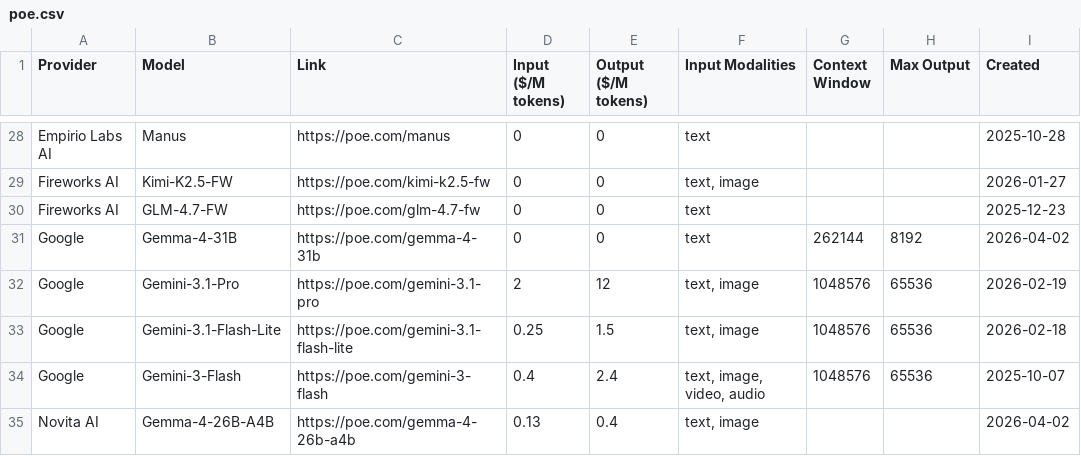
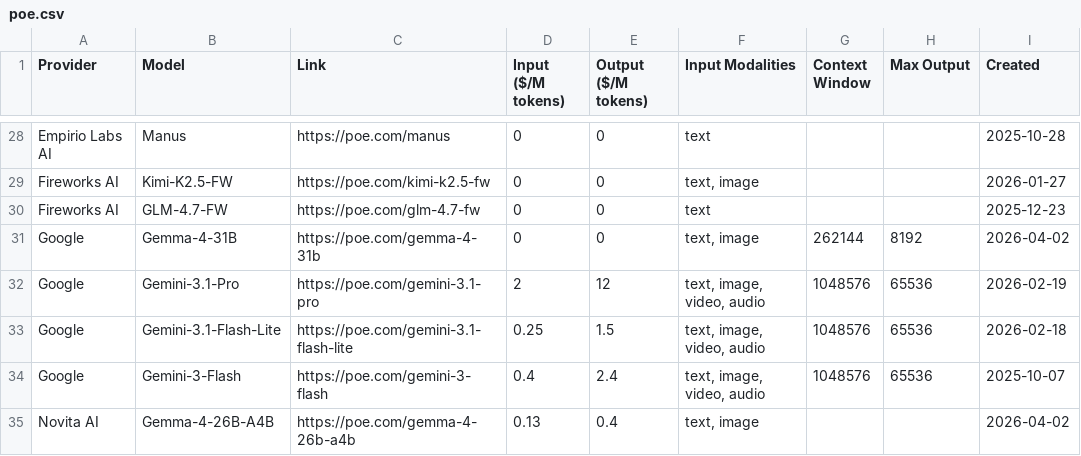
Before and after one commit to hezhizhen/tables-in-markdown, a CSV file: data/poe.csv, drawn as a sheet; only a part is shown, gaps mark what is left out; the diff covers the shown part only.

```diff
--- a/data/poe.csv
+++ b/data/poe.csv
@@ -30,5 +30,5 @@ Fireworks AI,Kimi-K2.5-FW,https://poe.com/kimi-k2.5-fw,0,0,"text, image",,,2026-
 Fireworks AI,GLM-4.7-FW,https://poe.com/glm-4.7-fw,0,0,text,,,2025-12-23
-Google,Gemma-4-31B,https://poe.com/gemma-4-31b,0,0,text,262144,8192,2026-04-02
-Google,Gemini-3.1-Pro,https://poe.com/gemini-3.1-pro,2,12,"text, image",1048576,65536,2026-02-19
-Google,Gemini-3.1-Flash-Lite,https://poe.com/gemini-3.1-flash-lite,0.25,1.5,"text, image",1048576,65536,2026-02-18
+Google,Gemma-4-31B,https://poe.com/gemma-4-31b,0,0,"text, image",262144,8192,2026-04-02
+Google,Gemini-3.1-Pro,https://poe.com/gemini-3.1-pro,2,12,"text, image, video, audio",1048576,65536,2026-02-19
+Google,Gemini-3.1-Flash-Lite,https://poe.com/gemini-3.1-flash-lite,0.25,1.5,"text, image, video, audio",1048576,65536,2026-02-18
 Google,Gemini-3-Flash,https://poe.com/gemini-3-flash,0.4,2.4,"text, image, video, audio",1048576,65536,2025-10-07
```
Also changed, not shown: 2 removed rows and 10 edited cells elsewhere in this file.
